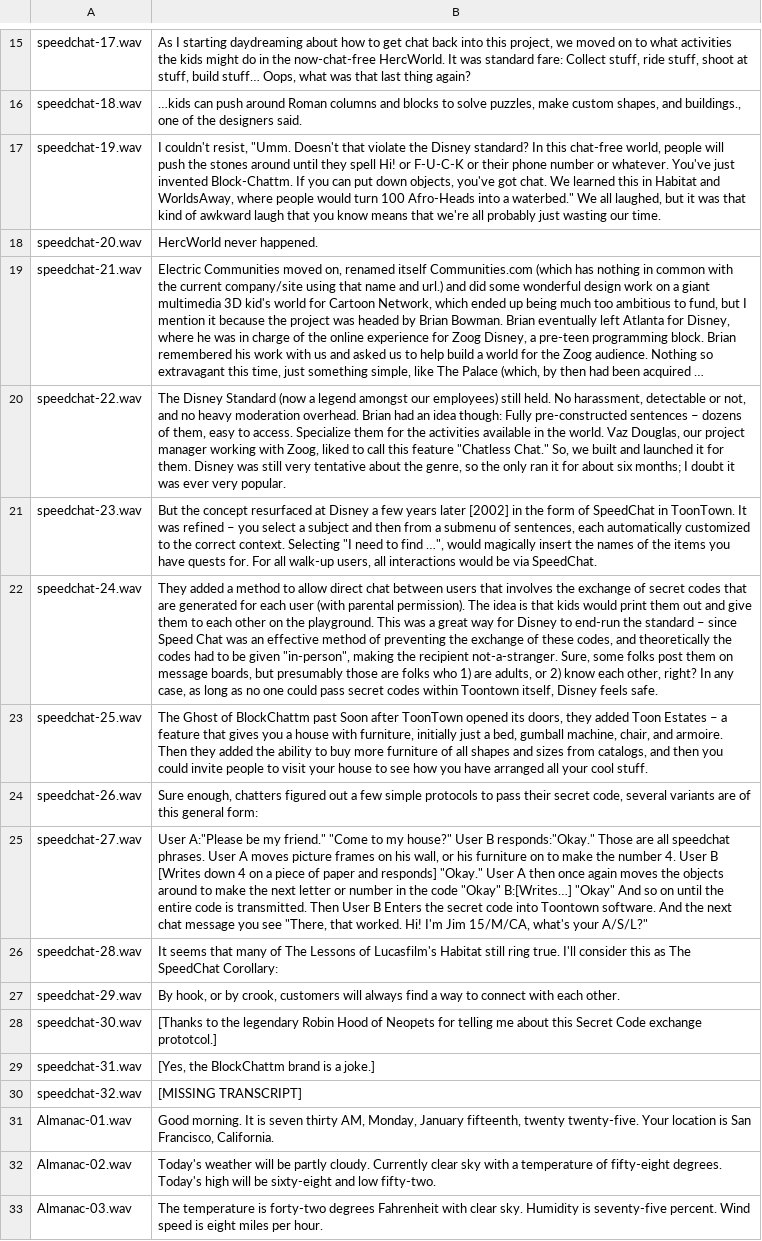
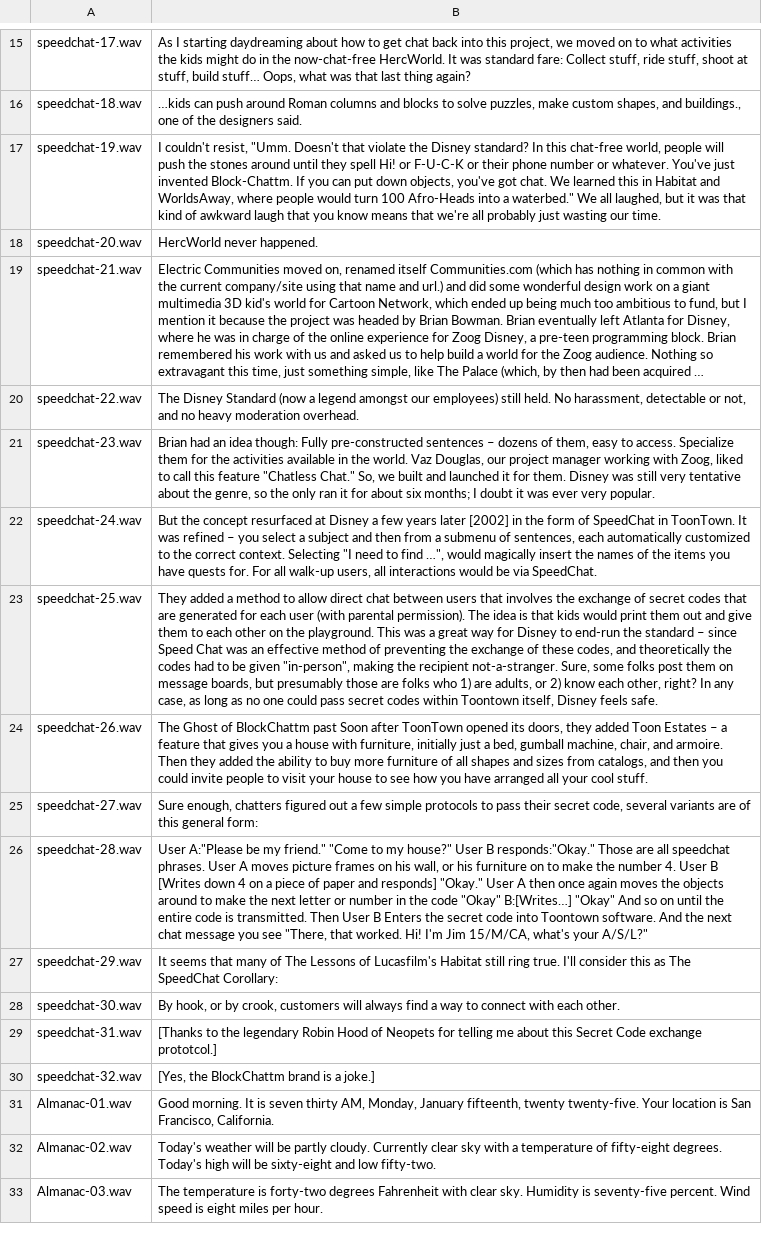
Before and after one commit to frandallfarmer/almanacalarm, a CSV file: voice_training/metadata.csv, drawn as a sheet; only a part is shown, gaps mark what is left out; long unchanged cells end in …; the diff names each change by its address in the sheet, - before the commit and + after, or states it on an @@ line.

```diff
--- a/voice_training/metadata.csv
+++ b/voice_training/metadata.csv
-B20: …moderation overhead. Brian had an idea though: Fully pre-constructed sentences – dozens of them, easy to access. Specialize them for the activities available in the world. Vaz Douglas, our project manager working with Zoog, liked to call this feature "Chatless Chat." So, we built and launched it for them. Disney was still very tentative about the genre, so the only ran it for about six months; I doubt it was ever very popular.
+B20: …moderation overhead.
-B21: But the concept resurfaced at Disney a few years later [2002] in the form of SpeedChat in ToonTown. It was refined – you select a subject and then from a submenu of sentences, each automatically customized to the correct context. Selecting "I need to find …", would magically insert the names of the items you have quests for. For all walk-up users, all interactions would be via SpeedChat.
+B21: Brian had an idea though: Fully pre-constructed sentences – dozens of them, easy to access. Specialize them for the activities available in the world. Vaz Douglas, our project manager working with Zoog, liked to call this feature "Chatless Chat." So, we built and launched it for them. Disney was still very tentative about the genre, so the only ran it for about six months; I doubt it was ever very popular.
-B22: They added a method to allow direct chat between users that involves the exchange of secret codes that are generated for each user (with parental permission). The idea is that kids would print them out and give them to each other on the playground. This was a great way for Disney to end-run the standard – since Speed Chat was an effective method of preventing the exchange of these codes, and theoretically the codes had to be given "in-person", making the recipient not-a-stranger. Sure, some folks post them on message boards, but presumably those are folks who 1) are adults, or 2) know each other, right? In any case, as long as no one could pass secret codes within Toontown itself, Disney feels safe.
+B22: But the concept resurfaced at Disney a few years later [2002] in the form of SpeedChat in ToonTown. It was refined – you select a subject and then from a submenu of sentences, each automatically customized to the correct context. Selecting "I need to find …", would magically insert the names of the items you have quests for. For all walk-up users, all interactions would be via SpeedChat.
-B23: The Ghost of BlockChattm past Soon after ToonTown opened its doors, they added Toon Estates – a feature that gives you a house with furniture, initially just a bed, gumball machine, chair, and armoire. Then they added the ability to buy more furniture of all shapes and sizes from catalogs, and then you could invite people to visit your house to see how you have arranged all your cool stuff.
+B23: They added a method to allow direct chat between users that involves the exchange of secret codes that are generated for each user (with parental permission). The idea is that kids would print them out and give them to each other on the playground. This was a great way for Disney to end-run the standard – since Speed Chat was an effective method of preventing the exchange of these codes, and theoretically the codes had to be given "in-person", making the recipient not-a-stranger. Sure, some folks post them on message boards, but presumably those are folks who 1) are adults, or 2) know each other, right? In any case, as long as no one could pass secret codes within Toontown itself, Disney feels safe.
-B24: Sure enough, chatters figured out a few simple protocols to pass their secret code, several variants are of this general form:
+B24: The Ghost of BlockChattm past Soon after ToonTown opened its doors, they added Toon Estates – a feature that gives you a house with furniture, initially just a bed, gumball machine, chair, and armoire. Then they added the ability to buy more furniture of all shapes and sizes from catalogs, and then you could invite people to visit your house to see how you have arranged all your cool stuff.
-B25: User A:"Please be my friend." "Come to my house?" User B responds:"Okay." Those are all speedchat phrases. User A moves picture frames on his wall, or his furniture on to make the number 4. User B [Writes down 4 on a piece of paper and responds] "Okay." User A then once again moves the objects around to make the next letter or number in the code "Okay" B:[Writes…] "Okay" And so on until the entire code is transmitted. Then User B Enters the secret code into Toontown software. And the next chat message you see "There, that worked. Hi! I'm Jim 15/M/CA, what's your A/S/L?"
+B25: Sure enough, chatters figured out a few simple protocols to pass their secret code, several variants are of this general form:
-B26: It seems that many of The Lessons of Lucasfilm's Habitat still ring true. I'll consider this as The SpeedChat Corollary:
+B26: User A:"Please be my friend." "Come to my house?" User B responds:"Okay." Those are all speedchat phrases. User A moves picture frames on his wall, or his furniture on to make the number 4. User B [Writes down 4 on a piece of paper and responds] "Okay." User A then once again moves the objects around to make the next letter or number in the code "Okay" B:[Writes…] "Okay" And so on until the entire code is transmitted. Then User B Enters the secret code into Toontown software. And the next chat message you see "There, that worked. Hi! I'm Jim 15/M/CA, what's your A/S/L?"
-B27: By hook, or by crook, customers will always find a way to connect with each other.
+B27: It seems that many of The Lessons of Lucasfilm's Habitat still ring true. I'll consider this as The SpeedChat Corollary:
-B28: [Thanks to the legendary Robin Hood of Neopets for telling me about this Secret Code exchange prototcol.]
+B28: By hook, or by crook, customers will always find a way to connect with each other.
-B29: [Yes, the BlockChattm brand is a joke.]
+B29: [Thanks to the legendary Robin Hood of Neopets for telling me about this Secret Code exchange prototcol.]
-B30: [MISSING TRANSCRIPT]
+B30: [Yes, the BlockChattm brand is a joke.]
```
Also changed, not shown: 1 other file.
